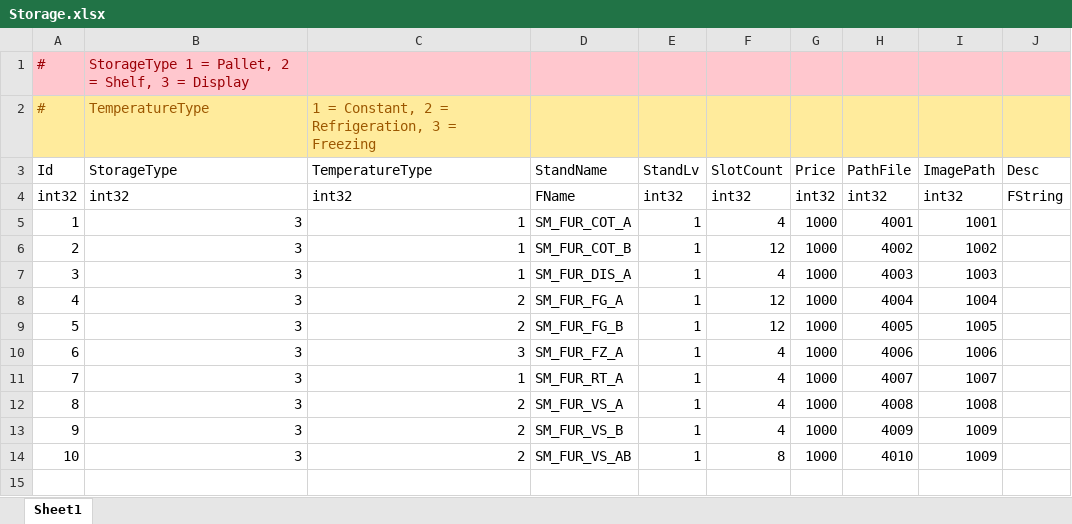
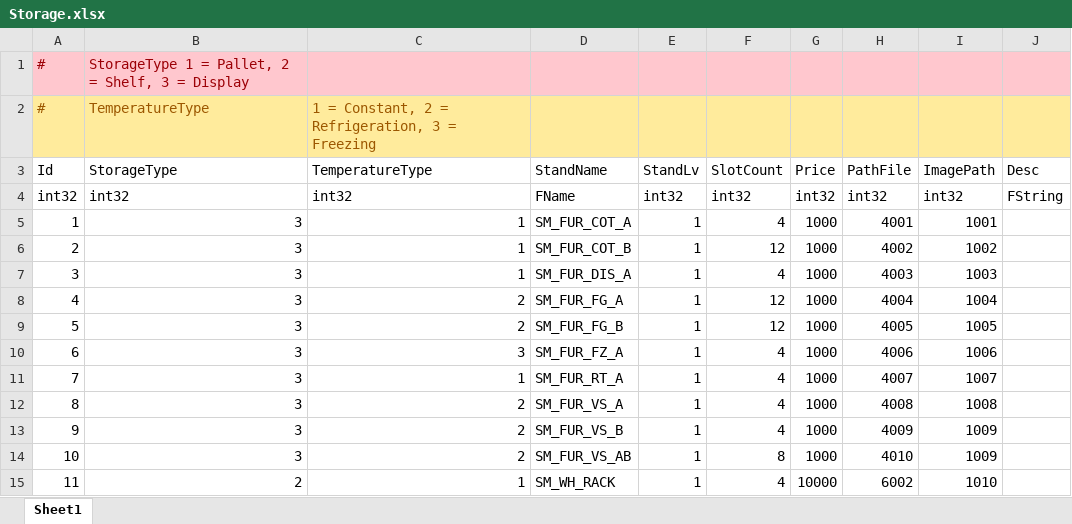
Before and after one commit to YONG-seob-lee/ProjectMS, an Excel workbook: Content/TableData/Storage.xlsx, sheet Sheet1, drawn as a sheet; values as stored, in another font and other column widths than the file's, no borders; the diff names each change by its address in the sheet, - before the commit and + after, or states it on an @@ line.

```diff
--- a/Content/TableData/Storage.xlsx (sheet Sheet1)
+++ b/Content/TableData/Storage.xlsx (sheet Sheet1)
+row 15: 11 | 2 | 1 | SM_WH_RACK | 1 | 4 | 10000 | 6002 | 1010
```
Also changed, not shown: Content/TableData/ItemData.xlsx, 58 other files.
